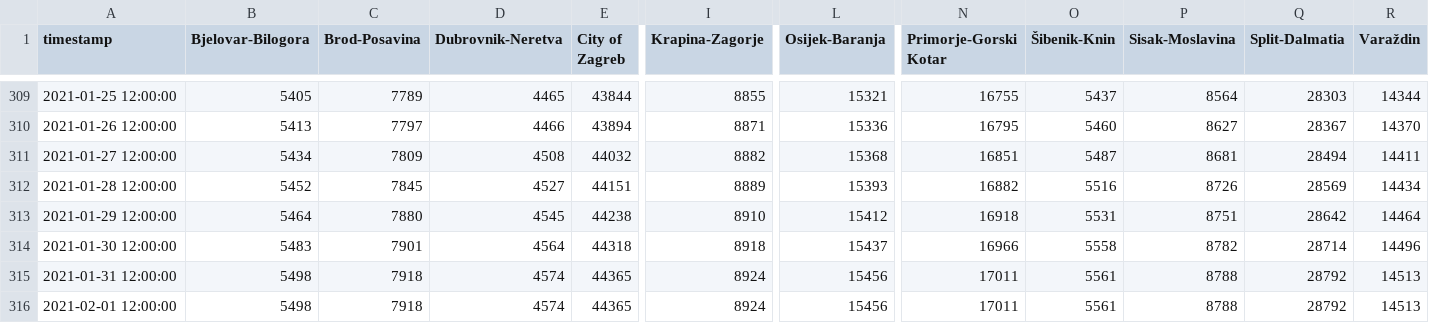
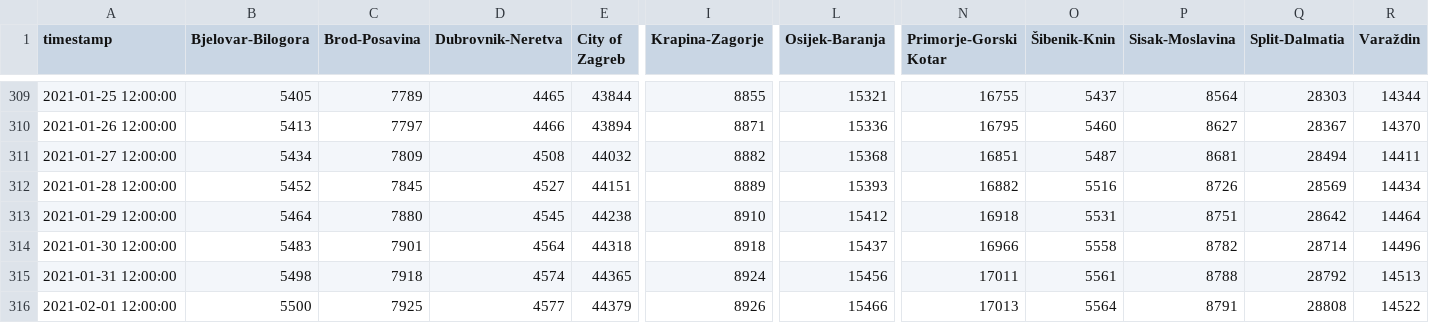
Before and after one commit to saraedum/coronavirus-hr, a CSV file: koronavirus.csv, drawn as a sheet; only a part is shown, gaps mark what is left out; the diff covers the shown part only; the diff names each change by its address in the sheet, - before the commit and + after, or states it on an @@ line.

```diff
--- a/koronavirus.csv
+++ b/koronavirus.csv
-B316 (Bjelovar-Bilogora): 5498
+B316 (Bjelovar-Bilogora): 5500
-C316 (Brod-Posavina): 7918
+C316 (Brod-Posavina): 7925
-D316 (Dubrovnik-Neretva): 4574
+D316 (Dubrovnik-Neretva): 4577
-E316 (City of Zagreb): 44365
+E316 (City of Zagreb): 44379
-I316 (Krapina-Zagorje): 8924
+I316 (Krapina-Zagorje): 8926
-L316 (Osijek-Baranja): 15456
+L316 (Osijek-Baranja): 15466
-N316 (Primorje-Gorski Kotar): 17011
+N316 (Primorje-Gorski Kotar): 17013
-O316 (Šibenik-Knin): 5561
+O316 (Šibenik-Knin): 5564
-P316 (Sisak-Moslavina): 8788
+P316 (Sisak-Moslavina): 8791
-Q316 (Split-Dalmatia): 28792
+Q316 (Split-Dalmatia): 28808
-R316 (Varaždin): 14513
+R316 (Varaždin): 14522
```
Also changed, not shown: 4 edited cells elsewhere in this file, 2 other files.
